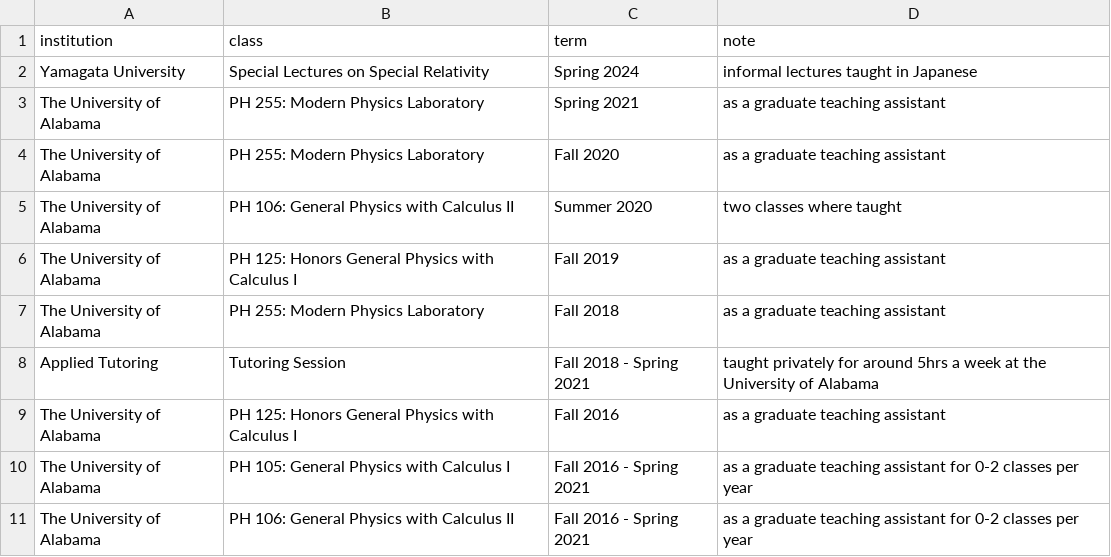
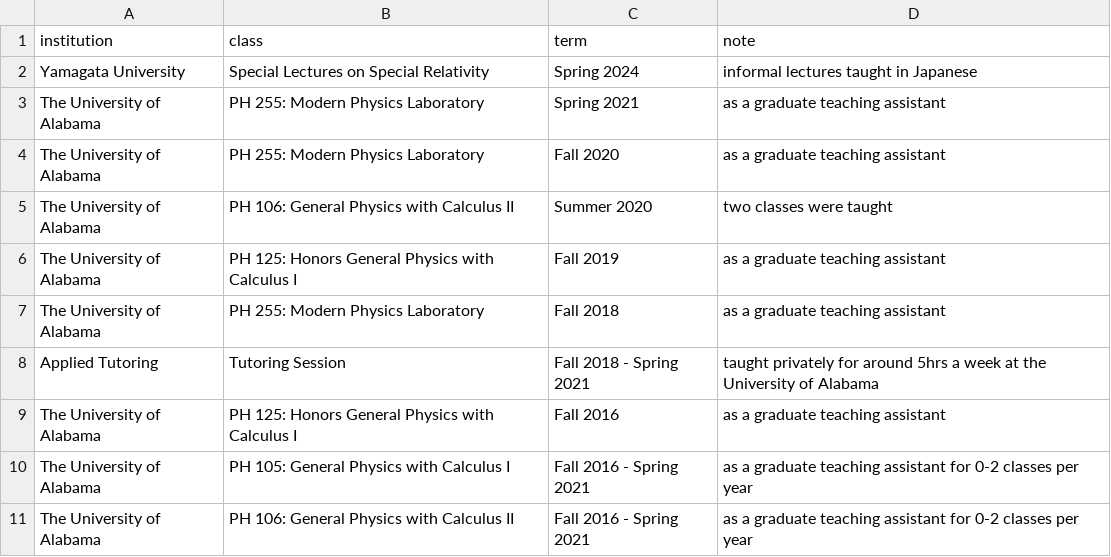
Before and after one commit to inokawazu/brand-me-docs, a CSV file: data/teaching.csv, drawn as a sheet.

Commit message:
fixed typo

```diff
--- a/data/teaching.csv
+++ b/data/teaching.csv
@@ -4,3 +4,3 @@ The University of Alabama,PH 255: Modern Physics Laboratory,Spring 2021,as a gra
 The University of Alabama,PH 255: Modern Physics Laboratory,Fall 2020,as a graduate teaching assistant
-The University of Alabama,PH 106: General Physics with Calculus II,Summer 2020,two classes where taught
+The University of Alabama,PH 106: General Physics with Calculus II,Summer 2020,two classes were taught
 The University of Alabama,PH 125: Honors General Physics with Calculus I,Fall 2019,as a graduate teaching assistant
```
